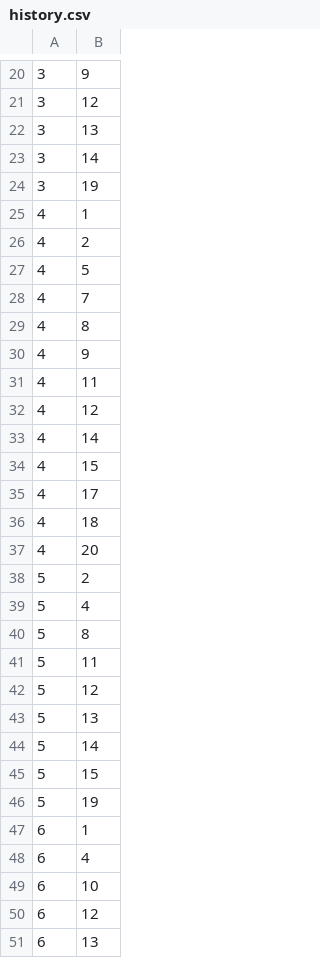
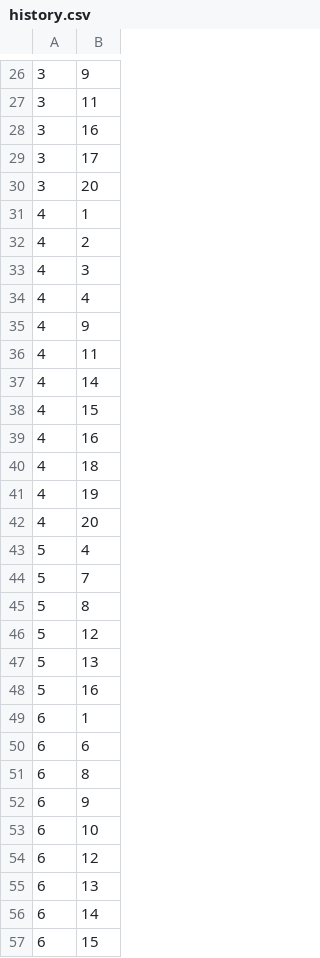
Before and after one commit to DDjackson272/CS-411-proj, a CSV file: data/initial/history.csv, drawn as a sheet; only a part is shown, gaps mark what is left out; the shorter side is filled out with more unchanged rows; the diff covers the shown part only.

```diff
--- a/data/initial/history.csv
+++ b/data/initial/history.csv
@@ -20,30 +26,28 @@
 3,9
-3,12
-3,13
-3,14
-3,19
+3,11
+3,16
+3,17
+3,20
 4,1
 4,2
-4,5
-4,7
-4,8
+4,3
+4,4
 4,9
 4,11
-4,12
 4,14
 4,15
-4,17
+4,16
 4,18
+4,19
 4,20
-5,2
 5,4
+5,7
 5,8
-5,11
 5,12
 5,13
-5,14
-5,15
-5,19
+5,16
 6,1
-6,4
+6,6
+6,8
+6,9
 6,10
```
Also changed, not shown: 34 added rows, 31 removed rows and 37 edited cells elsewhere in this file, data/FromDB/History.csv, data/FromDB/TrainingTable.csv, 6 other files.
